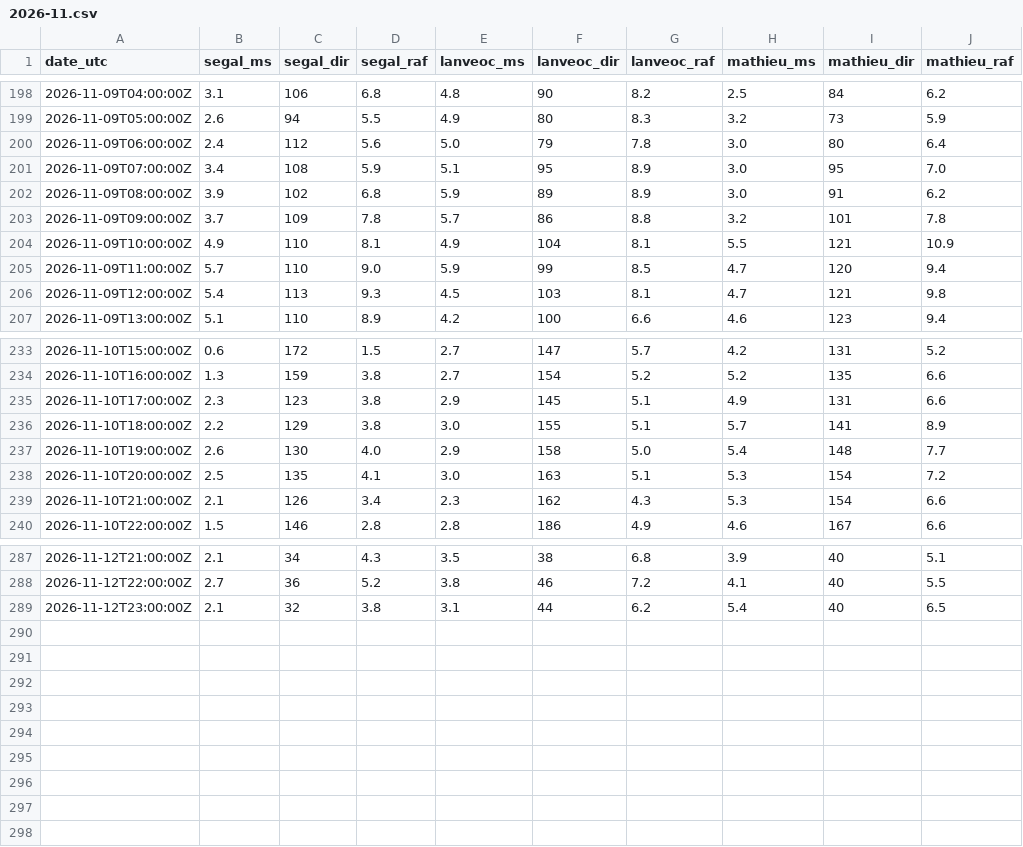
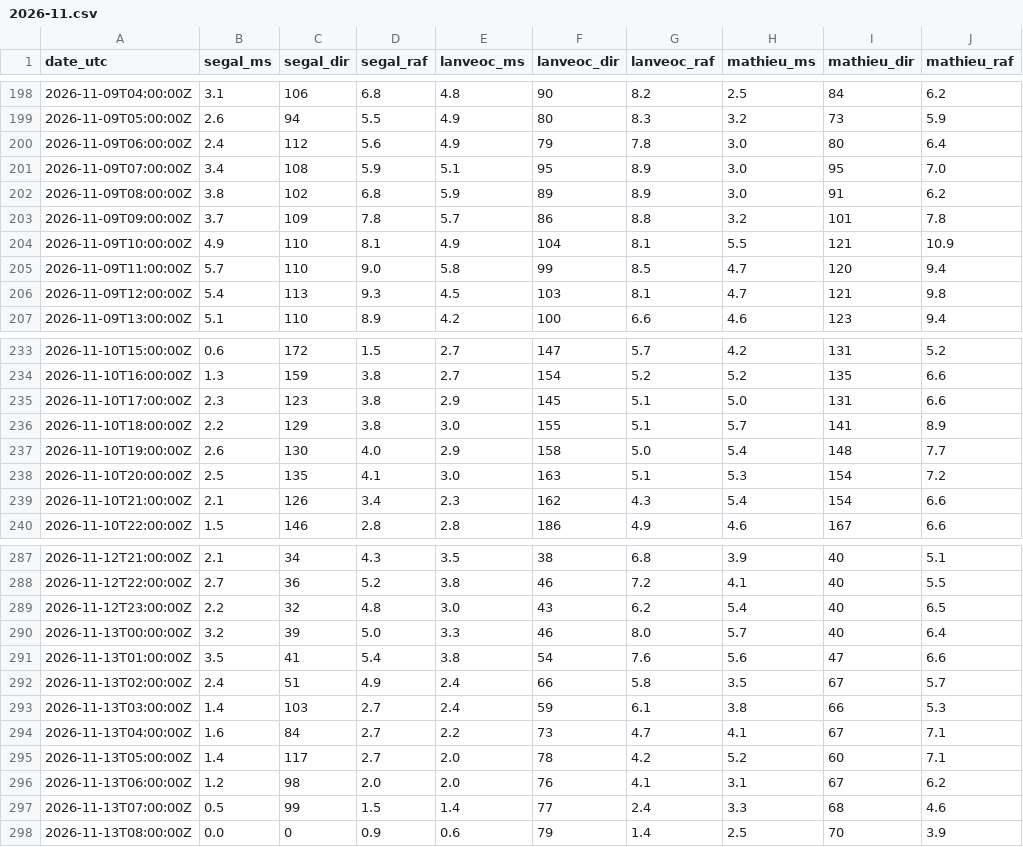
Before and after one commit to antreizh/hydraulne, a CSV file: data/vent-rade/2026-11.csv, drawn as a sheet; only a part is shown, gaps mark what is left out; the diff covers the shown part only.

```diff
--- a/data/vent-rade/2026-11.csv
+++ b/data/vent-rade/2026-11.csv
@@ -199,8 +199,8 @@ date_utc;segal_ms;segal_dir;segal_raf;lanveoc_ms;lanveoc_dir;lanveoc_raf;mathieu
 2026-11-09T05:00:00Z;2.6;94;5.5;4.9;80;8.3;3.2;73;5.9
-2026-11-09T06:00:00Z;2.4;112;5.6;5.0;79;7.8;3.0;80;6.4
+2026-11-09T06:00:00Z;2.4;112;5.6;4.9;79;7.8;3.0;80;6.4
 2026-11-09T07:00:00Z;3.4;108;5.9;5.1;95;8.9;3.0;95;7.0
-2026-11-09T08:00:00Z;3.9;102;6.8;5.9;89;8.9;3.0;91;6.2
+2026-11-09T08:00:00Z;3.8;102;6.8;5.9;89;8.9;3.0;91;6.2
 2026-11-09T09:00:00Z;3.7;109;7.8;5.7;86;8.8;3.2;101;7.8
 2026-11-09T10:00:00Z;4.9;110;8.1;4.9;104;8.1;5.5;121;10.9
-2026-11-09T11:00:00Z;5.7;110;9.0;5.9;99;8.5;4.7;120;9.4
+2026-11-09T11:00:00Z;5.7;110;9.0;5.8;99;8.5;4.7;120;9.4
 2026-11-09T12:00:00Z;5.4;113;9.3;4.5;103;8.1;4.7;121;9.8
@@ -234,3 +234,3 @@ date_utc;segal_ms;segal_dir;segal_raf;lanveoc_ms;lanveoc_dir;lanveoc_raf;mathieu
 2026-11-10T16:00:00Z;1.3;159;3.8;2.7;154;5.2;5.2;135;6.6
-2026-11-10T17:00:00Z;2.3;123;3.8;2.9;145;5.1;4.9;131;6.6
+2026-11-10T17:00:00Z;2.3;123;3.8;2.9;145;5.1;5.0;131;6.6
 2026-11-10T18:00:00Z;2.2;129;3.8;3.0;155;5.1;5.7;141;8.9
@@ -238,3 +238,3 @@ date_utc;segal_ms;segal_dir;segal_raf;lanveoc_ms;lanveoc_dir;lanveoc_raf;mathieu
 2026-11-10T20:00:00Z;2.5;135;4.1;3.0;163;5.1;5.3;154;7.2
-2026-11-10T21:00:00Z;2.1;126;3.4;2.3;162;4.3;5.3;154;6.6
+2026-11-10T21:00:00Z;2.1;126;3.4;2.3;162;4.3;5.4;154;6.6
 2026-11-10T22:00:00Z;1.5;146;2.8;2.8;186;4.9;4.6;167;6.6
@@ -288,2 +288,11 @@ date_utc;segal_ms;segal_dir;segal_raf;lanveoc_ms;lanveoc_dir;lanveoc_raf;mathieu
 2026-11-12T22:00:00Z;2.7;36;5.2;3.8;46;7.2;4.1;40;5.5
-2026-11-12T23:00:00Z;2.1;32;3.8;3.1;44;6.2;5.4;40;6.5
+2026-11-12T23:00:00Z;2.2;32;4.8;3.0;43;6.2;5.4;40;6.5
+2026-11-13T00:00:00Z;3.2;39;5.0;3.3;46;8.0;5.7;40;6.4
+2026-11-13T01:00:00Z;3.5;41;5.4;3.8;54;7.6;5.6;47;6.6
+2026-11-13T02:00:00Z;2.4;51;4.9;2.4;66;5.8;3.5;67;5.7
+2026-11-13T03:00:00Z;1.4;103;2.7;2.4;59;6.1;3.8;66;5.3
+2026-11-13T04:00:00Z;1.6;84;2.7;2.2;73;4.7;4.1;67;7.1
+2026-11-13T05:00:00Z;1.4;117;2.7;2.0;78;4.2;5.2;60;7.1
+2026-11-13T06:00:00Z;1.2;98;2.0;2.0;76;4.1;3.1;67;6.2
+2026-11-13T07:00:00Z;0.5;99;1.5;1.4;77;2.4;3.3;68;4.6
+2026-11-13T08:00:00Z;0.0;0;0.9;0.6;79;1.4;2.5;70;3.9
```
Also changed, not shown: 5 edited cells elsewhere in this file, data/maree-brest/pleines-basses-mers.csv, data/meteo/2026-11.csv, 8 other files.
